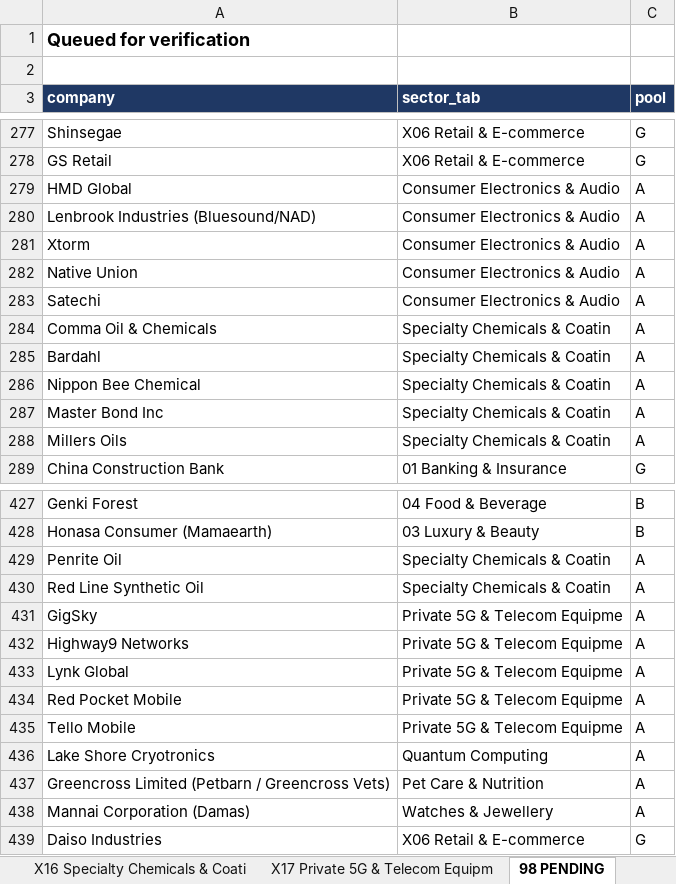
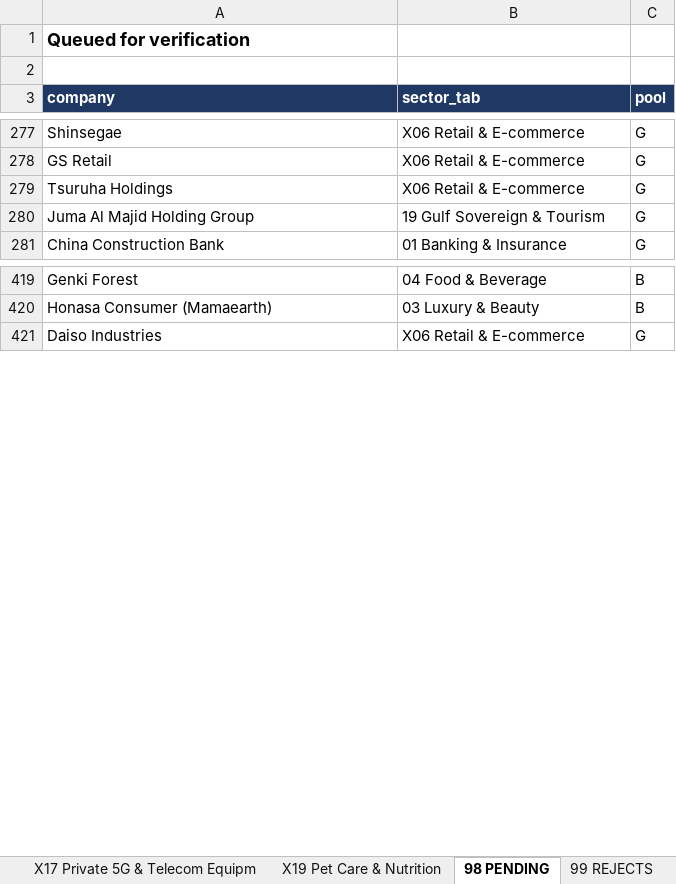
Before and after one commit to rahulgopalan42/rg42, an Excel workbook: reports/F1-Wave14-V3-Broad-2026-10.xlsx, sheet 98 PENDING, drawn as a sheet; only a part is shown, gaps mark what is left out; values as stored, in another font and other column widths than the file's, no borders; removed rows and columns are numbered as before the commit, all else as after; the diff covers the shown part only; the diff names each change by its address in the sheet, - before the commit and + after, or states it on an @@ line.

```diff
--- a/reports/F1-Wave14-V3-Broad-2026-10.xlsx (sheet 98 PENDING)
+++ b/reports/F1-Wave14-V3-Broad-2026-10.xlsx (sheet 98 PENDING)
+sheet tab: X19 Pet Care & Nutrition
-row 279: HMD Global | Consumer Electronics & Audio | A
-row 280: Lenbrook Industries (Bluesound/NAD) | Consumer Electronics & Audio | A
-row 281: Xtorm | Consumer Electronics & Audio | A
-row 282: Native Union | Consumer Electronics & Audio | A
-row 283: Satechi | Consumer Electronics & Audio | A
-row 284: Comma Oil & Chemicals | Specialty Chemicals & Coatin | A
-row 285: Bardahl | Specialty Chemicals & Coatin | A
-row 286: Nippon Bee Chemical | Specialty Chemicals & Coatin | A
-row 287: Master Bond Inc | Specialty Chemicals & Coatin | A
-row 288: Millers Oils | Specialty Chemicals & Coatin | A
+row 279: Tsuruha Holdings | X06 Retail & E-commerce | G
+row 280: Juma Al Majid Holding Group | 19 Gulf Sovereign & Tourism | G
-row 429: Penrite Oil | Specialty Chemicals & Coatin | A
-row 430: Red Line Synthetic Oil | Specialty Chemicals & Coatin | A
-row 431: GigSky | Private 5G & Telecom Equipme | A
-row 432: Highway9 Networks | Private 5G & Telecom Equipme | A
-row 433: Lynk Global | Private 5G & Telecom Equipme | A
-row 434: Red Pocket Mobile | Private 5G & Telecom Equipme | A
-row 435: Tello Mobile | Private 5G & Telecom Equipme | A
-row 436: Lake Shore Cryotronics | Quantum Computing | A
-row 437: Greencross Limited (Petbarn / Greencross Vets) | Pet Care & Nutrition | A
-row 438: Mannai Corporation (Damas) | Watches & Jewellery | A
```
Also changed, not shown: 50 removed rows elsewhere in this sheet, sheet 01 UP-AND-COMING (all), sheet 99 REJECTS, sheet 00 READ ME, sheet X12 Rail, Transit & Road Infra, sheet X02 Real Estate & Building Prod, sheet 01 Banking & Insurance, 6 more sheets, other sheet tabs.
